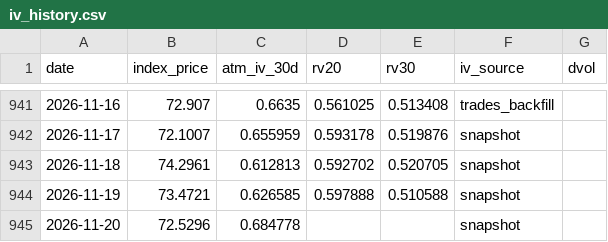
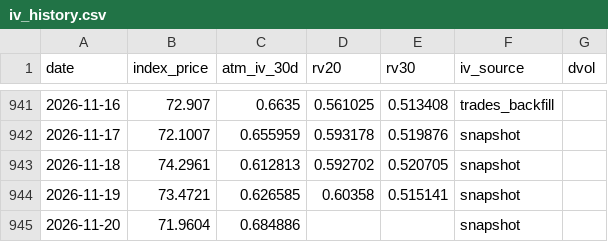
Before and after one commit to workingondevelopmentMAX/sol-vol-scanner, a CSV file: data/iv_history.csv, drawn as a sheet; only a part is shown, gaps mark what is left out.

```diff
--- a/data/iv_history.csv
+++ b/data/iv_history.csv
@@ -943,3 +943,3 @@ date,index_price,atm_iv_30d,rv20,rv30,iv_source,dvol
 2026-11-18,74.2961,0.612813,0.592702,0.520705,snapshot,
-2026-11-19,73.4721,0.626585,0.597888,0.510588,snapshot,
-2026-11-20,72.5296,0.684778,,,snapshot,
+2026-11-19,73.4721,0.626585,0.60358,0.515141,snapshot,
+2026-11-20,71.9604,0.684886,,,snapshot,
```
Also changed, not shown: logs/suggestions.csv, 8 other files.
